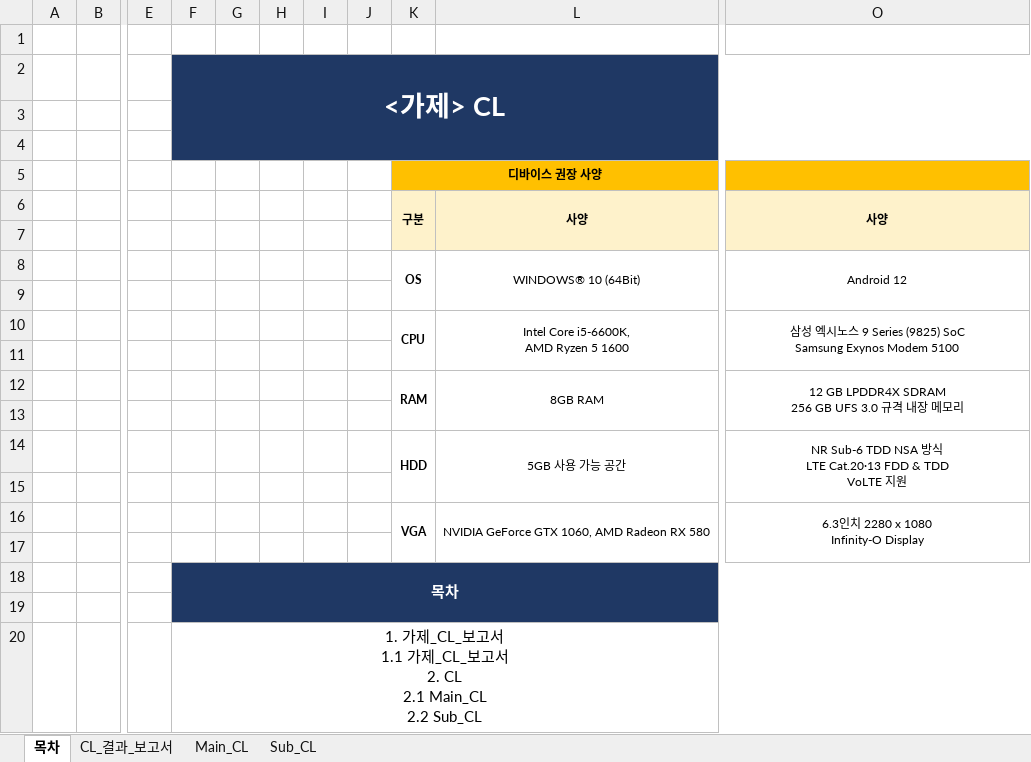
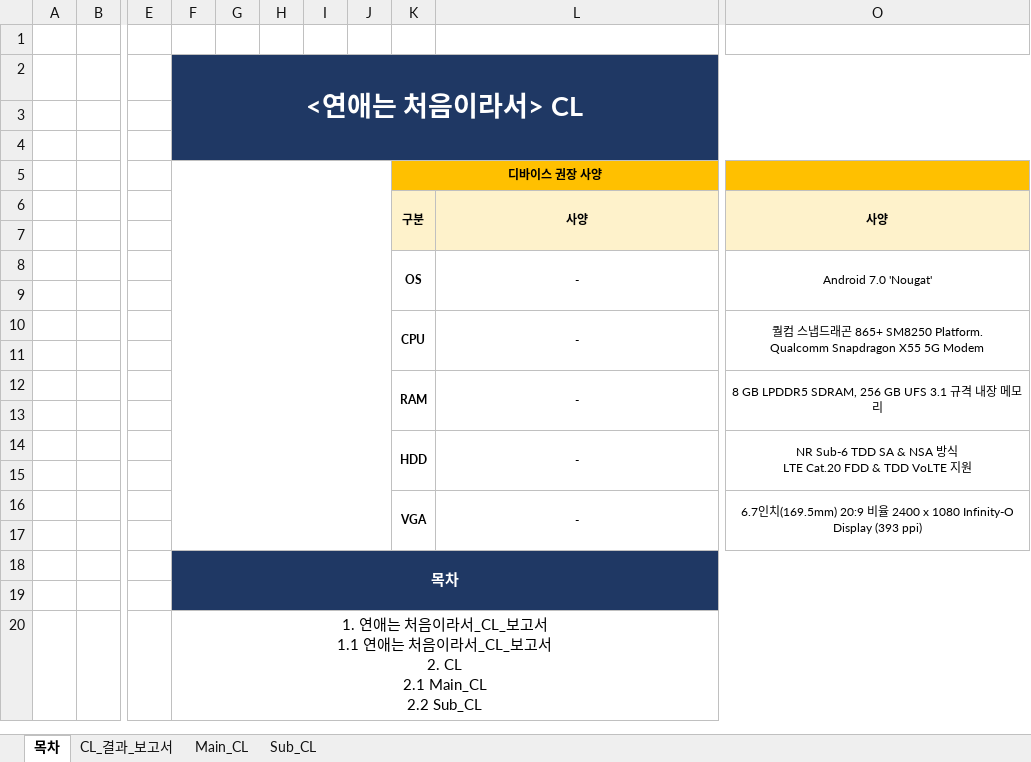
Before and after one commit to Kjaeseong/RocketTeamDocu, an Excel workbook: 05.기획팀 문서/221024_4팀CL_V100.xlsx, sheet 목차, drawn as a sheet; only a part is shown, gaps mark what is left out; values as stored, in another font and other column widths than the file's, no borders; charts and pictures not drawn; ↵ is a line break in a cell; the diff names each change by its address in the sheet, - before the commit and + after, or states it on an @@ line.

```diff
--- a/05.기획팀 문서/221024_4팀CL_V100.xlsx (sheet 목차)
+++ b/05.기획팀 문서/221024_4팀CL_V100.xlsx (sheet 목차)
-F2: <가제> CL
+F2: <연애는 처음이라서> CL
+F5:J17 merged
-L8: WINDOWS® 10 (64Bit)
+L8: -
-O8: Android 12
+O8: Android 7.0 'Nougat'
-L10: Intel Core i5-6600K, ↵ AMD Ryzen 5 1600
+L10: -
-O10: 삼성 엑시노스 9 Series (9825) SoC ↵ Samsung Exynos Modem 5100
+O10: 퀄컴 스냅드래곤 865+ SM8250 Platform. ↵ Qualcomm Snapdragon X55 5G Modem
-L12: 8GB RAM
+L12: -
-O12: 12 GB LPDDR4X SDRAM ↵ 256 GB UFS 3.0 규격 내장 메모리
+O12: 8 GB LPDDR5 SDRAM, 256 GB UFS 3.1 규격 내장 메모리
-L14: 5GB 사용 가능 공간
+L14: -
-O14: …Sub-6 TDD NSA 방식 ↵ LTE Cat.20·13 FDD &…
+O14: …Sub-6 TDD SA & NSA 방식 ↵ LTE Cat.20 FDD &…
-L16: NVIDIA GeForce GTX 1060, AMD Radeon RX 580
+L16: -
-O16: 6.3인치 2280 x 1080 ↵ Infinity-O Display
+O16: 6.7인치(169.5mm) 20:9 비율 2400 x 1080 Infinity-O Display (393 ppi)
-F20: 1. 가제_CL_보고서 ↵ 1.1 가제_CL_보고서…
+F20: 1. 연애는 처음이라서_CL_보고서 ↵ 1.1 연애는 처음이라서_CL_보고서…
```
Also changed, not shown: sheet Main_CL, sheet CL_결과_보고서, charts or pictures.
